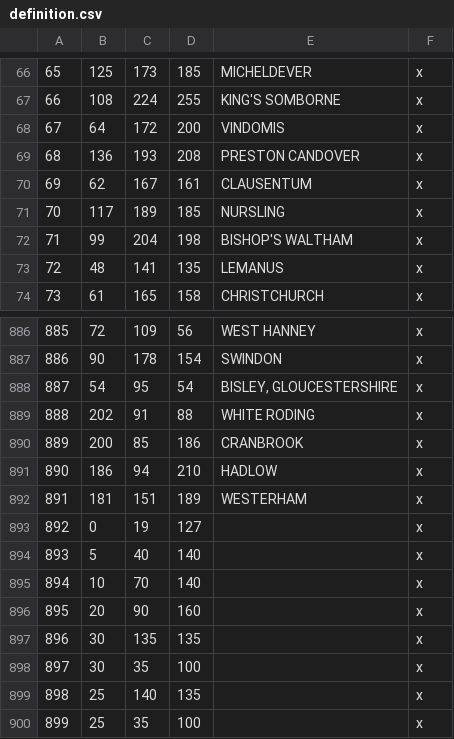
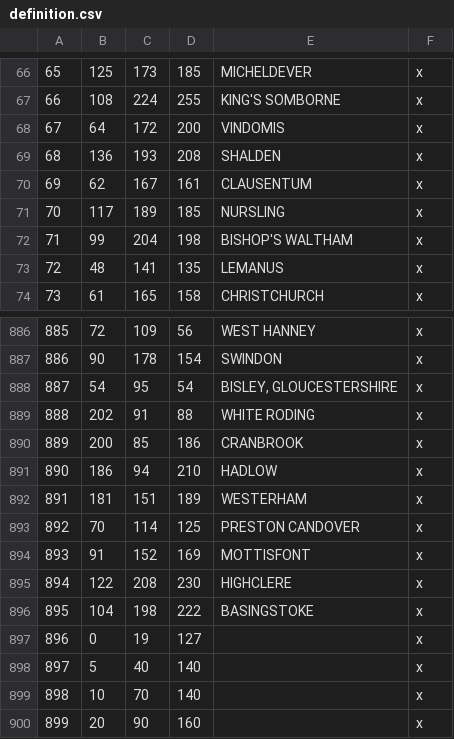
Before and after one commit to DC123456789/Britannia-The-Winter-King-CK3, a CSV file: Britannia/map_data/definition.csv, drawn as a sheet; only a part is shown, gaps mark what is left out; the shorter side is filled out with more unchanged rows; addresses are those after the commit; the diff names each change by its address in the sheet, - before the commit and + after, or states it on an @@ line.

```diff
--- a/Britannia/map_data/definition.csv
+++ b/Britannia/map_data/definition.csv
-E69: PRESTON CANDOVER
+E69: SHALDEN
+row 893: 892 | 70 | 114 | 125 | PRESTON CANDOVER | x
+row 894: 893 | 91 | 152 | 169 | MOTTISFONT | x
+row 895: 894 | 122 | 208 | 230 | HIGHCLERE | x
+row 896: 895 | 104 | 198 | 222 | BASINGSTOKE | x
@@ column A renumbered from row 897 down @@
```
Also changed, not shown: 17 other files.
